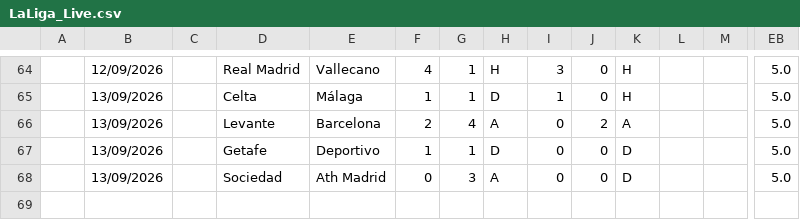
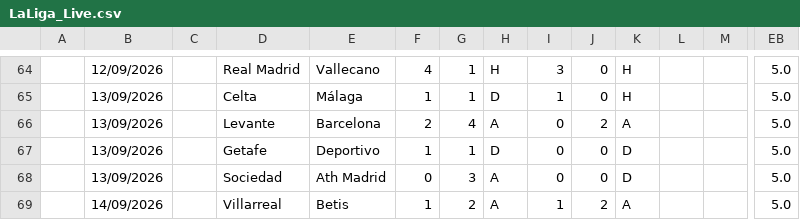
Before and after one commit to iFelice/SoccerMath2.0, a CSV file: SoccerMath/database/LaLiga_Live.csv, drawn as a sheet; only a part is shown, gaps mark what is left out; rows hold the shown columns only; the diff names each change by its address in the sheet, - before the commit and + after, or states it on an @@ line.

```diff
--- a/SoccerMath/database/LaLiga_Live.csv
+++ b/SoccerMath/database/LaLiga_Live.csv
+row 69:  | 14/09/2026 |  | Villarreal | Betis | 1 | 2 | A | 1 | 2 | A |  |  | 5.0
```
Also changed, not shown: SoccerMath/database/Premier_Live.csv, SoccerMath/database/SerieA_Live.csv.
